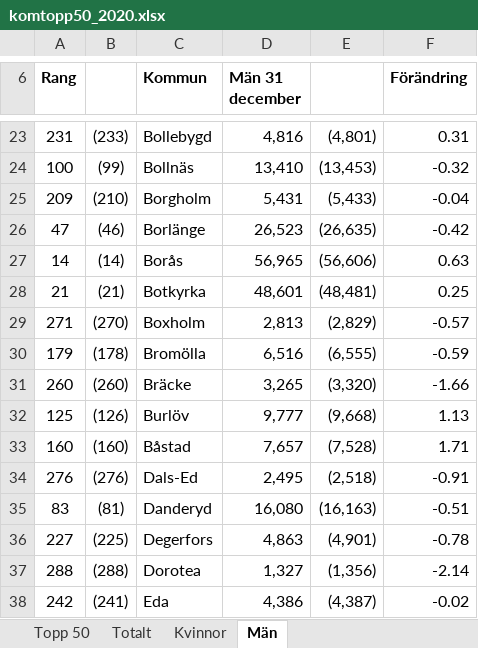
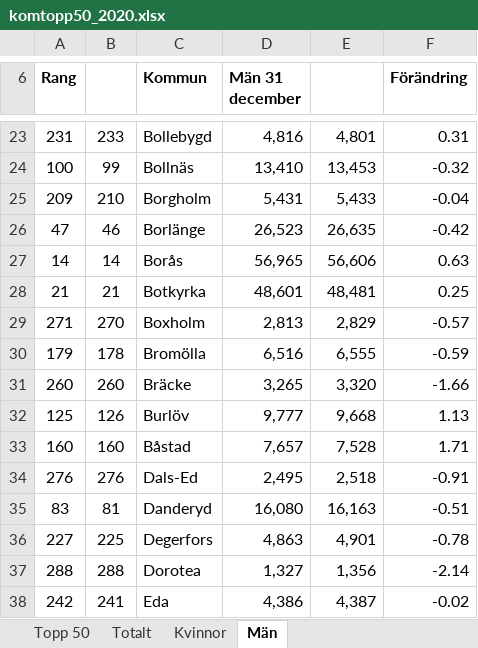
Before and after one commit to CyrilleKolle/data-behandlin-cyrille-kolle, an Excel workbook: Data/komtopp50_2020.xlsx, sheet Män, drawn as a sheet; only a part is shown, gaps mark what is left out; values as stored, in another font and other column widths than the file's, no borders; charts and pictures not drawn; the diff covers the shown part only; the diff names each change by its address in the sheet, - before the commit and + after, or states it on an @@ line.

```diff
--- a/Data/komtopp50_2020.xlsx (sheet Män)
+++ b/Data/komtopp50_2020.xlsx (sheet Män)
-B23: (233)
+B23: 233
-E23: (4,801)
+E23: 4,801
-B24: (99)
+B24: 99
-E24: (13,453)
+E24: 13,453
-B25: (210)
+B25: 210
-E25: (5,433)
+E25: 5,433
-B26: (46)
+B26: 46
-E26: (26,635)
+E26: 26,635
-B27: (14)
+B27: 14
-E27: (56,606)
+E27: 56,606
-B28: (21)
+B28: 21
-E28: (48,481)
+E28: 48,481
-B29: (270)
+B29: 270
-E29: (2,829)
+E29: 2,829
-B30: (178)
+B30: 178
-E30: (6,555)
+E30: 6,555
-B31: (260)
+B31: 260
-E31: (3,320)
+E31: 3,320
-B32: (126)
+B32: 126
-E32: (9,668)
+E32: 9,668
-B33: (160)
+B33: 160
-E33: (7,528)
+E33: 7,528
-B34: (276)
+B34: 276
-E34: (2,518)
+E34: 2,518
-B35: (81)
+B35: 81
-E35: (16,163)
+E35: 16,163
-B36: (225)
+B36: 225
-E36: (4,901)
+E36: 4,901
-B37: (288)
+B37: 288
-E37: (1,356)
+E37: 1,356
-B38: (241)
+B38: 241
-E38: (4,387)
+E38: 4,387
```
Also changed, not shown: 1 added row, 1 removed row and 548 edited cells elsewhere in this sheet, sheet Kvinnor, sheet Totalt, sheet Topp 50, charts or pictures, 9 other files.
